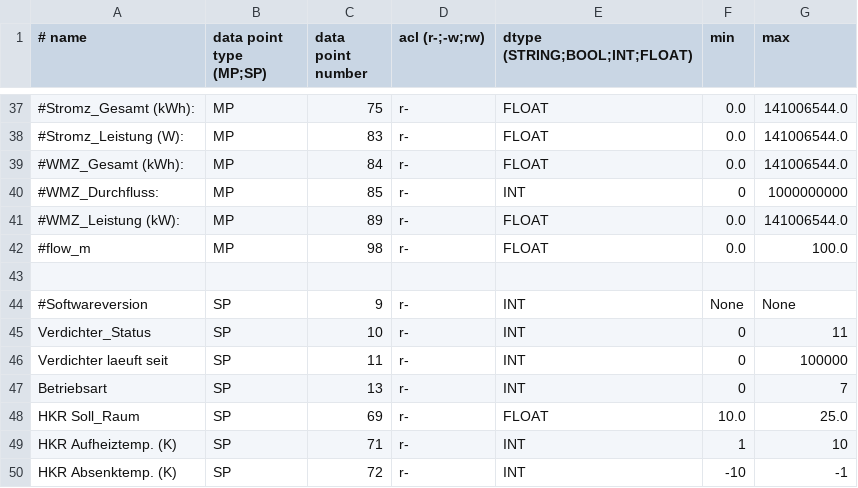
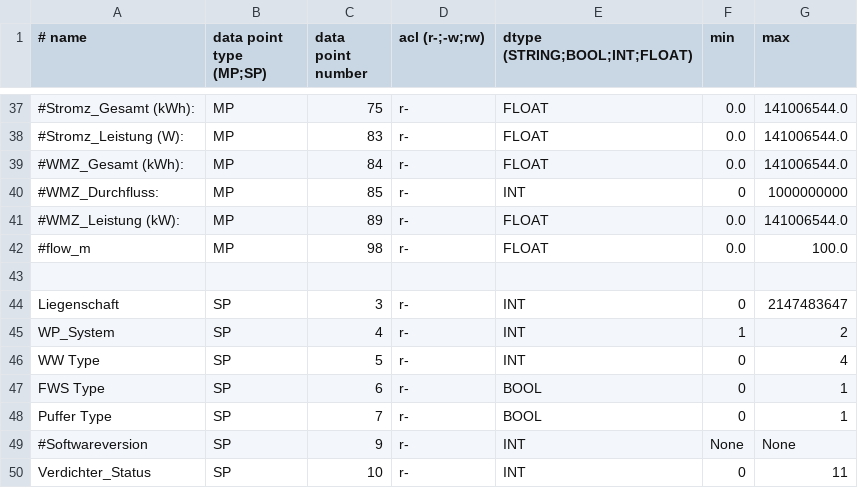
Before and after one commit to dstrigl/htheatpump, a CSV file: htheatpump/htparams.csv, drawn as a sheet; only a part is shown, gaps mark what is left out; the shorter side is filled out with more unchanged rows; the diff names each change by its address in the sheet, - before the commit and + after, or states it on an @@ line.

Commit message:
+ added some more params / data points

```diff
--- a/htheatpump/htparams.csv
+++ b/htheatpump/htparams.csv
+row 44: Liegenschaft | SP | 3 | r- | INT | 0 | 2147483647
+row 45: WP_System | SP | 4 | r- | INT | 1 | 2
+row 46: WW Type | SP | 5 | r- | INT | 0 | 4
+row 47: FWS Type | SP | 6 | r- | BOOL | 0 | 1
+row 48: Puffer Type | SP | 7 | r- | BOOL | 0 | 1
```
Also changed, not shown: 1 other file.
